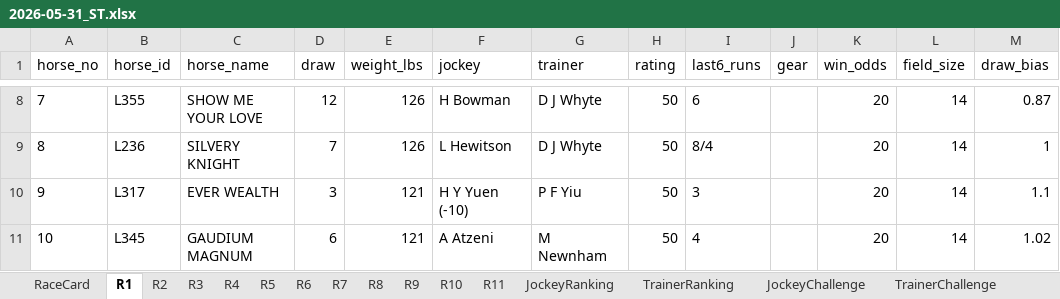
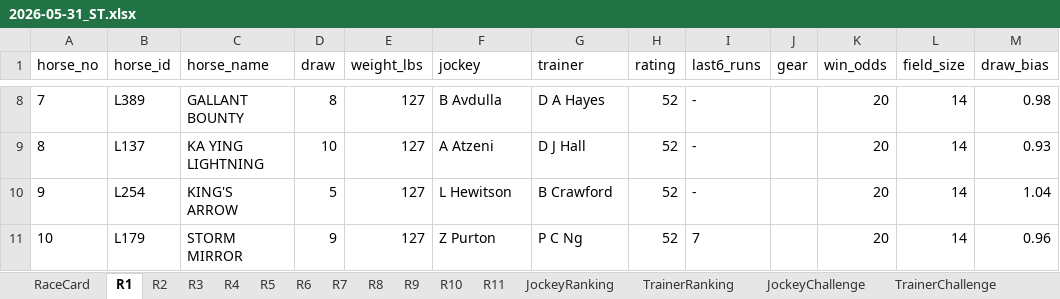
Before and after one commit to a40856/Claudehkjc, an Excel workbook: data/raw/2026-05-31_ST.xlsx, sheet R1, drawn as a sheet; only a part is shown, gaps mark what is left out; values as stored, in another font and other column widths than the file's, no borders; the diff covers the shown part only; the diff names each change by its address in the sheet, - before the commit and + after, or states it on an @@ line.

```diff
--- a/data/raw/2026-05-31_ST.xlsx (sheet R1)
+++ b/data/raw/2026-05-31_ST.xlsx (sheet R1)
-B8 (horse_id): L355
+B8 (horse_id): L389
-C8 (horse_name): SHOW ME YOUR LOVE
+C8 (horse_name): GALLANT BOUNTY
-D8 (draw): 12
+D8 (draw): 8
-E8:E9 (weight_lbs): 126
+E8:E9 (weight_lbs): 127
-F8 (jockey): H Bowman
+F8 (jockey): B Avdulla
-G8 (trainer): D J Whyte
+G8 (trainer): D A Hayes
-H8:H11 (rating): 50
+H8:H11 (rating): 52
-I8 (last6_runs): 6
+I8 (last6_runs): -
-M8 (draw_bias): 0.87
+M8 (draw_bias): 0.98
-B9 (horse_id): L236
+B9 (horse_id): L137
-C9 (horse_name): SILVERY KNIGHT
+C9 (horse_name): KA YING LIGHTNING
-D9 (draw): 7
+D9 (draw): 10
-F9 (jockey): L Hewitson
+F9 (jockey): A Atzeni
-G9 (trainer): D J Whyte
+G9 (trainer): D J Hall
-I9 (last6_runs): 8/4
+I9 (last6_runs): -
-M9 (draw_bias): 1
+M9 (draw_bias): 0.93
-B10 (horse_id): L317
+B10 (horse_id): L254
-C10 (horse_name): EVER WEALTH
+C10 (horse_name): KING'S ARROW
-D10 (draw): 3
+D10 (draw): 5
-E10:E11 (weight_lbs): 121
+E10:E11 (weight_lbs): 127
-F10 (jockey): H Y Yuen (-10)
+F10 (jockey): L Hewitson
-G10 (trainer): P F Yiu
+G10 (trainer): B Crawford
-I10 (last6_runs): 3
+I10 (last6_runs): -
-M10 (draw_bias): 1.1
+M10 (draw_bias): 1.04
-B11 (horse_id): L345
+B11 (horse_id): L179
-C11 (horse_name): GAUDIUM MAGNUM
+C11 (horse_name): STORM MIRROR
-D11 (draw): 6
+D11 (draw): 9
-F11 (jockey): A Atzeni
+F11 (jockey): Z Purton
-G11 (trainer): M Newnham
+G11 (trainer): P C Ng
-I11 (last6_runs): 4
+I11 (last6_runs): 7
-M11 (draw_bias): 1.02
+M11 (draw_bias): 0.96
```
Also changed, not shown: 90 edited cells elsewhere in this sheet, sheet RaceCard, sheet R10, docs/data/raw/2026-05-31_ST.xlsx, 1 other file.
